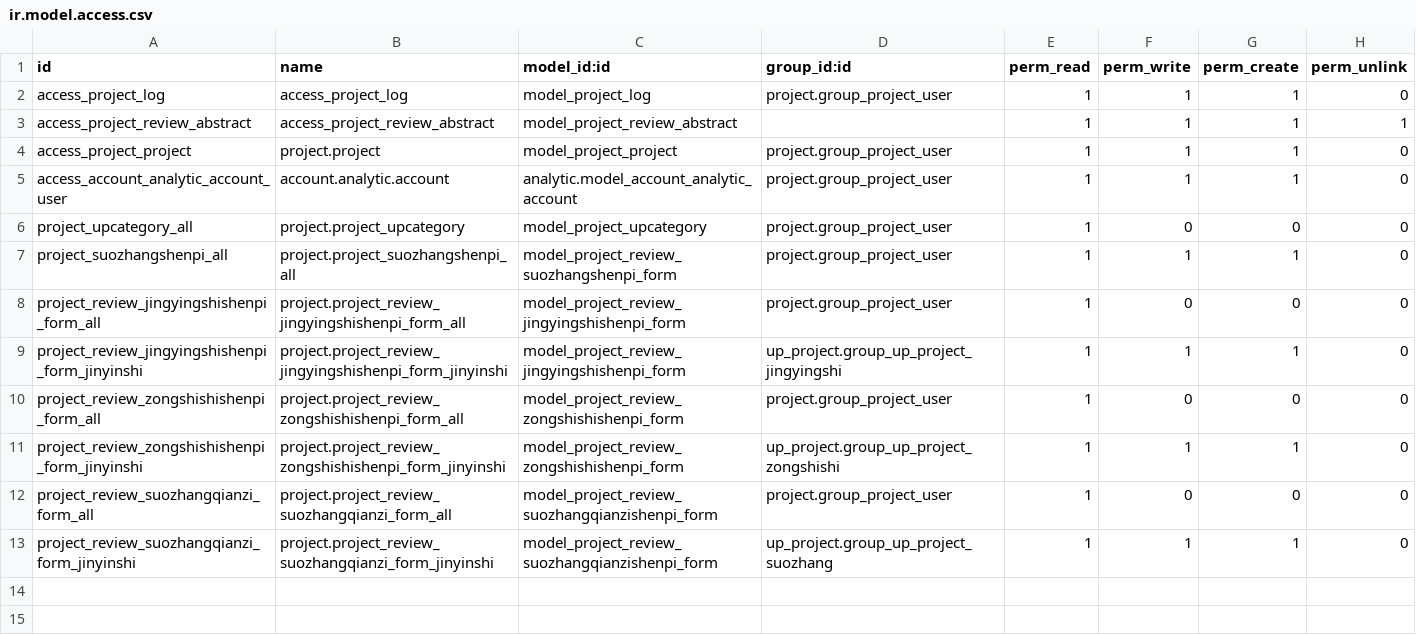
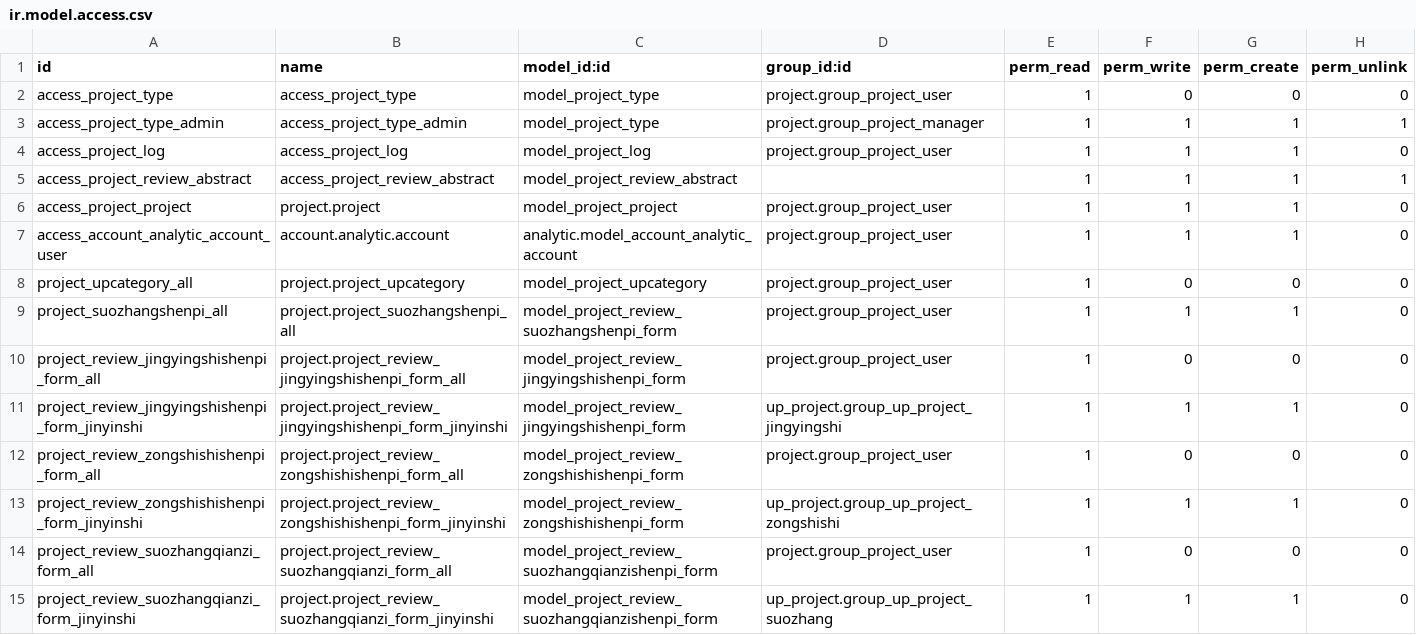
Before and after one commit to diassynthesis/updis-erp, a CSV file: up_project/security/ir.model.access.csv, drawn as a sheet; the diff names each change by its address in the sheet, - before the commit and + after, or states it on an @@ line.

```diff
--- a/up_project/security/ir.model.access.csv
+++ b/up_project/security/ir.model.access.csv
+row 2: access_project_type | access_project_type | model_project_type | project.group_project_user | 1 | 0 | 0 | 0
+row 3: access_project_type_admin | access_project_type_admin | model_project_type | project.group_project_manager | 1 | 1 | 1 | 1
```
Also changed, not shown: 11 other files.
